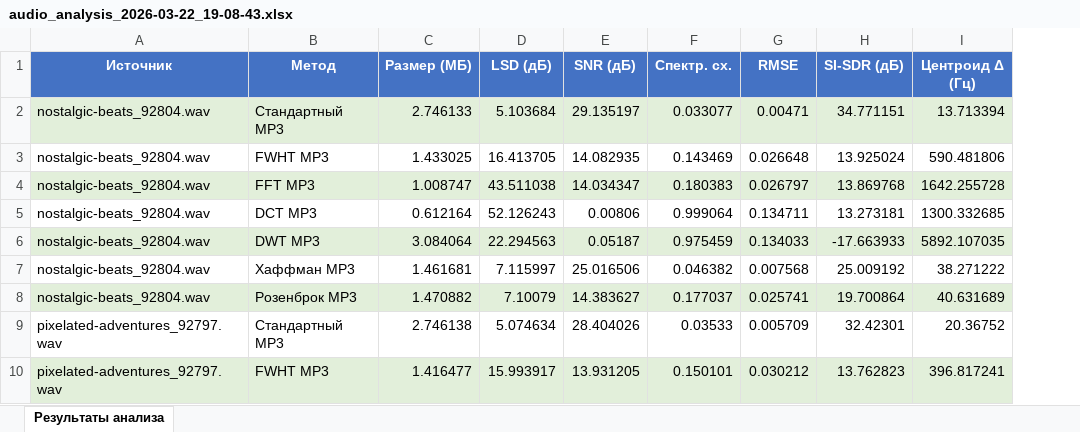
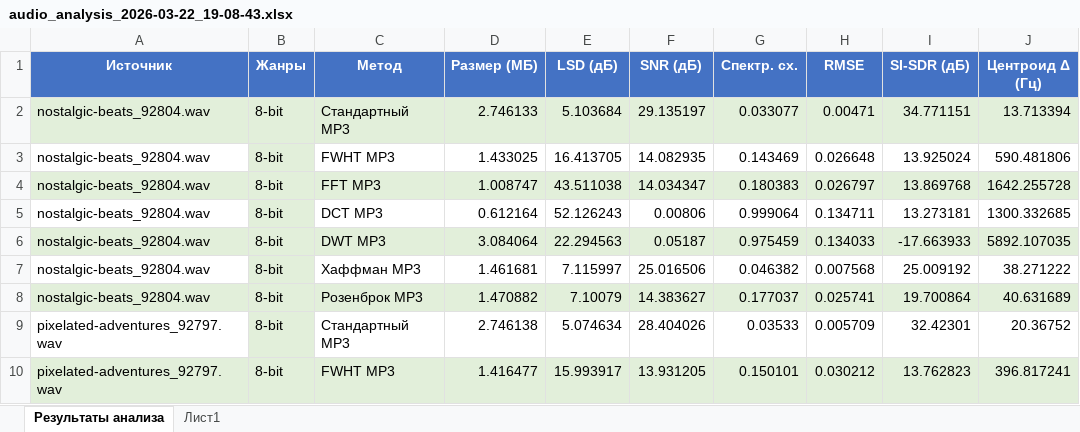
Before and after one commit to Hahatyshkin/VKR_To_END, an Excel workbook: AudioAnalyzer/audio_analysis_2026-03-22_19-08-43.xlsx, sheet Результаты анализа, drawn as a sheet; only a part is shown; values as stored, in another font and other column widths than the file's, no borders; the diff names each change by its address in the sheet, - before the commit and + after, or states it on an @@ line.

```diff
--- a/AudioAnalyzer/audio_analysis_2026-03-22_19-08-43.xlsx (sheet Результаты анализа)
+++ b/AudioAnalyzer/audio_analysis_2026-03-22_19-08-43.xlsx (sheet Результаты анализа)
+sheet tab: Лист1
+column B (Жанры), rows 2-10: all 8-bit
```
Also changed, not shown: 1 other file.
